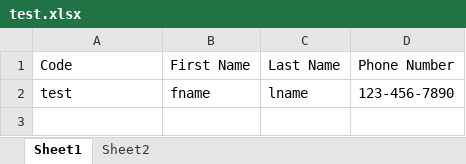
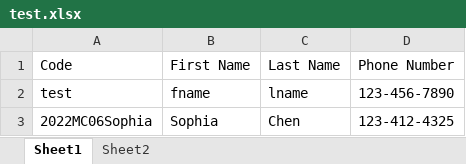
Before and after one commit to HatedFate/attendance-app, an Excel workbook: assets/test.xlsx, sheet Sheet1, drawn as a sheet; values as stored, in another font and other column widths than the file's, no borders; the diff names each change by its address in the sheet, - before the commit and + after, or states it on an @@ line.

```diff
--- a/assets/test.xlsx (sheet Sheet1)
+++ b/assets/test.xlsx (sheet Sheet1)
+row 3: 2022MC06Sophia | Sophia | Chen | 123-412-4325
```
Also changed, not shown: assets/Record.xlsx, 2 other files.
